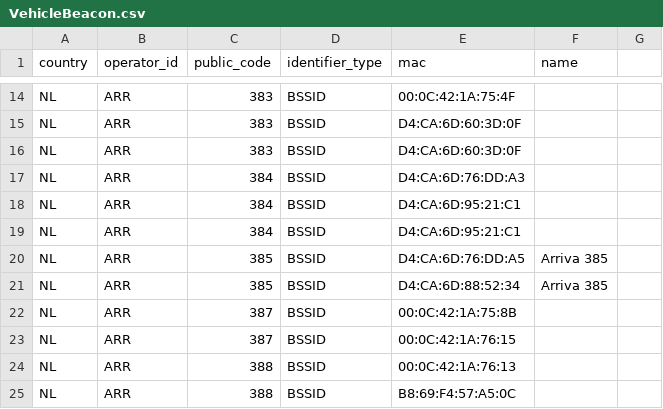
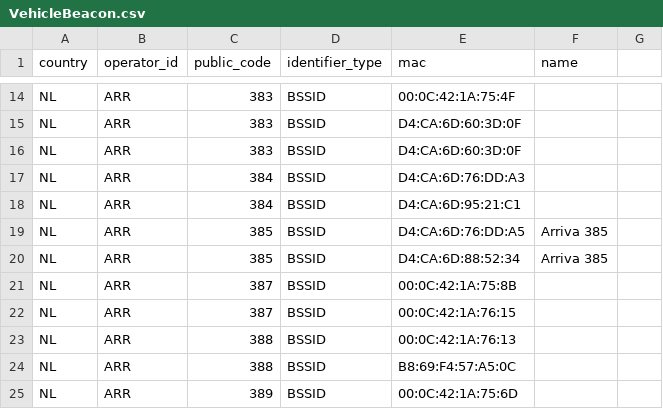
Before and after one commit to StichtingOpenGeo/VehicleBeacon, a CSV file: VehicleBeacon.csv, drawn as a sheet; only a part is shown, gaps mark what is left out; the shorter side is filled out with more unchanged rows.

Commit message:
Duplicate line

```diff
--- a/VehicleBeacon.csv
+++ b/VehicleBeacon.csv
@@ -18,3 +18,2 @@ NL,ARR,384,BSSID,D4:CA:6D:76:DD:A3,
 NL,ARR,384,BSSID,D4:CA:6D:95:21:C1,
-NL,ARR,384,BSSID,D4:CA:6D:95:21:C1,
 NL,ARR,385,BSSID,D4:CA:6D:76:DD:A5,Arriva 385
```
